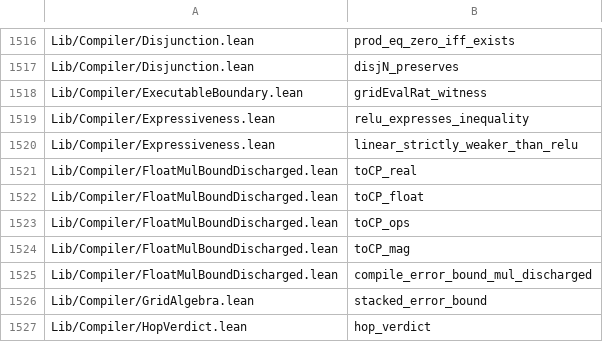
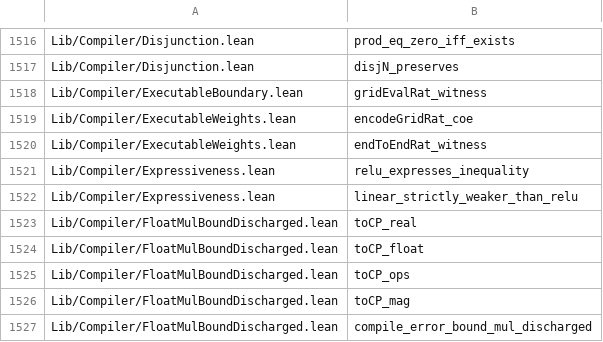
Before and after one commit to Lv-00-ANI/lattice, a TSV file: gov/endtoend-cross.tsv, drawn as a sheet; only a part is shown, gaps mark what is left out; the shorter side is filled out with more unchanged rows; the diff names each change by its address in the sheet, - before the commit and + after, or states it on an @@ line.

```diff
--- a/gov/endtoend-cross.tsv
+++ b/gov/endtoend-cross.tsv
+row 1519: Lib/Compiler/ExecutableWeights.lean | encodeGridRat_coe
+row 1520: Lib/Compiler/ExecutableWeights.lean | endToEndRat_witness
```
Also changed, not shown: 2 other files.
